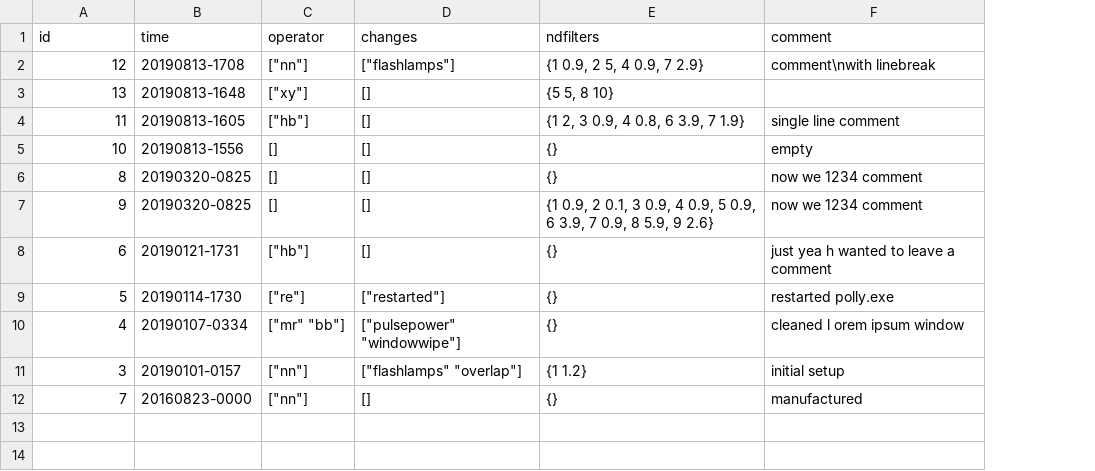
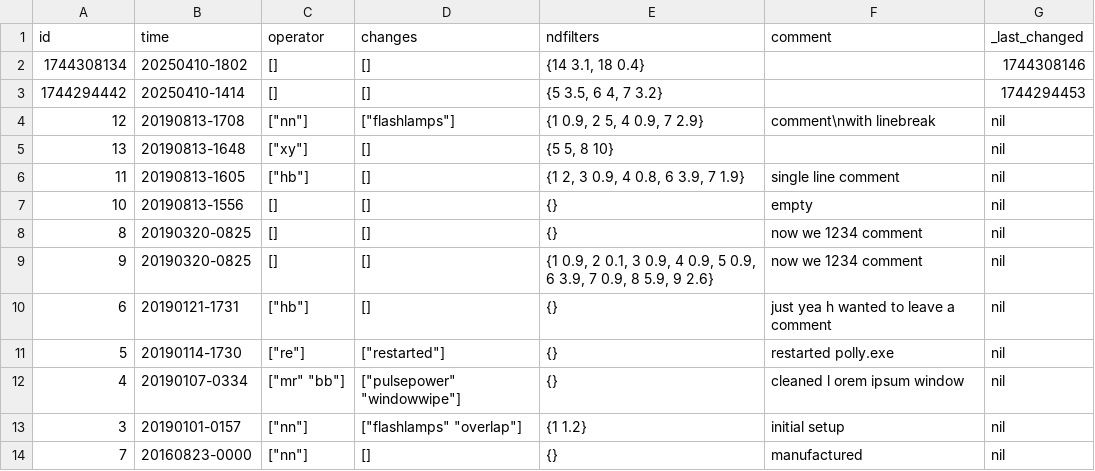
Before and after one commit to PollyNET/pollylog, a CSV file: pollylog_production/logbook_example.csv, drawn as a sheet; addresses are those after the commit; the diff names each change by its address in the sheet, - before the commit and + after, or states it on an @@ line.

```diff
--- a/pollylog_production/logbook_example.csv
+++ b/pollylog_production/logbook_example.csv
+column G (_last_changed), rows 4-14: all nil
+row 2: 1744308134 | 20250410-1802 | [] | [] | {14 3.1, 18 0.4} |  | 1744308146
+row 3: 1744294442 | 20250410-1414 | [] | [] | {5 3.5, 6 4, 7 3.2} |  | 1744294453
```
Also changed, not shown: 8 other files.
